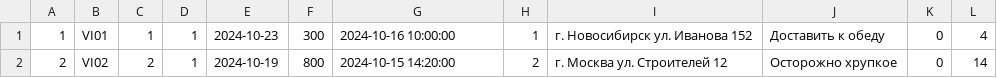
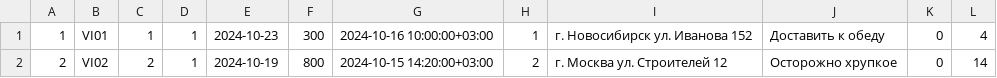
Before and after one commit to VladimirNagibin/vybeerai_service, a CSV file: backend/data/order.csv, drawn as a sheet.

```diff
--- a/backend/data/order.csv
+++ b/backend/data/order.csv
@@ -1,2 +1,2 @@
-1,VI01,1,1,2024-10-23,300,2024-10-16 10:00:00,1,г. Новосибирск ул. Иванова 152,Доставить к обеду,0,4
-2,VI02,2,1,2024-10-19,800,2024-10-15 14:20:00,2,г. Москва ул. Строителей 12,Осторожно хрупкое,0,14
+1,VI01,1,1,2024-10-23,300,2024-10-16 10:00:00+03:00,1,г. Новосибирск ул. Иванова 152,Доставить к обеду,0,4
+2,VI02,2,1,2024-10-19,800,2024-10-15 14:20:00+03:00,2,г. Москва ул. Строителей 12,Осторожно хрупкое,0,14
```
Also changed, not shown: 15 other files.
